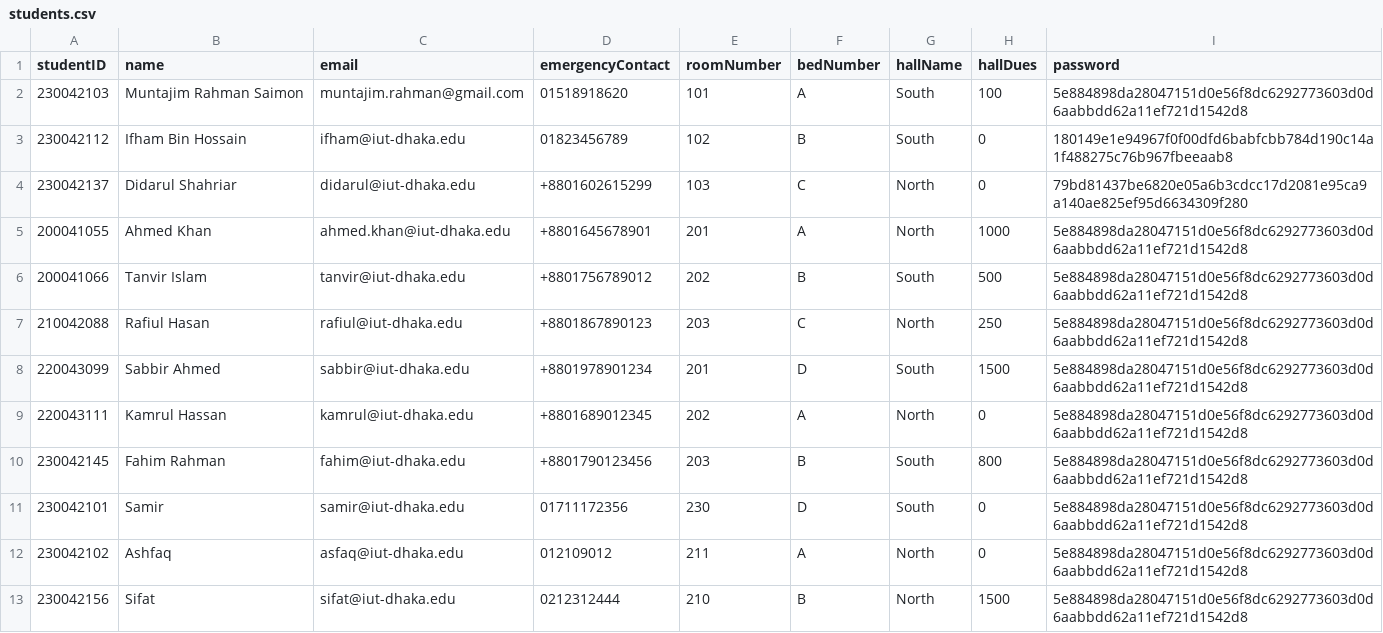
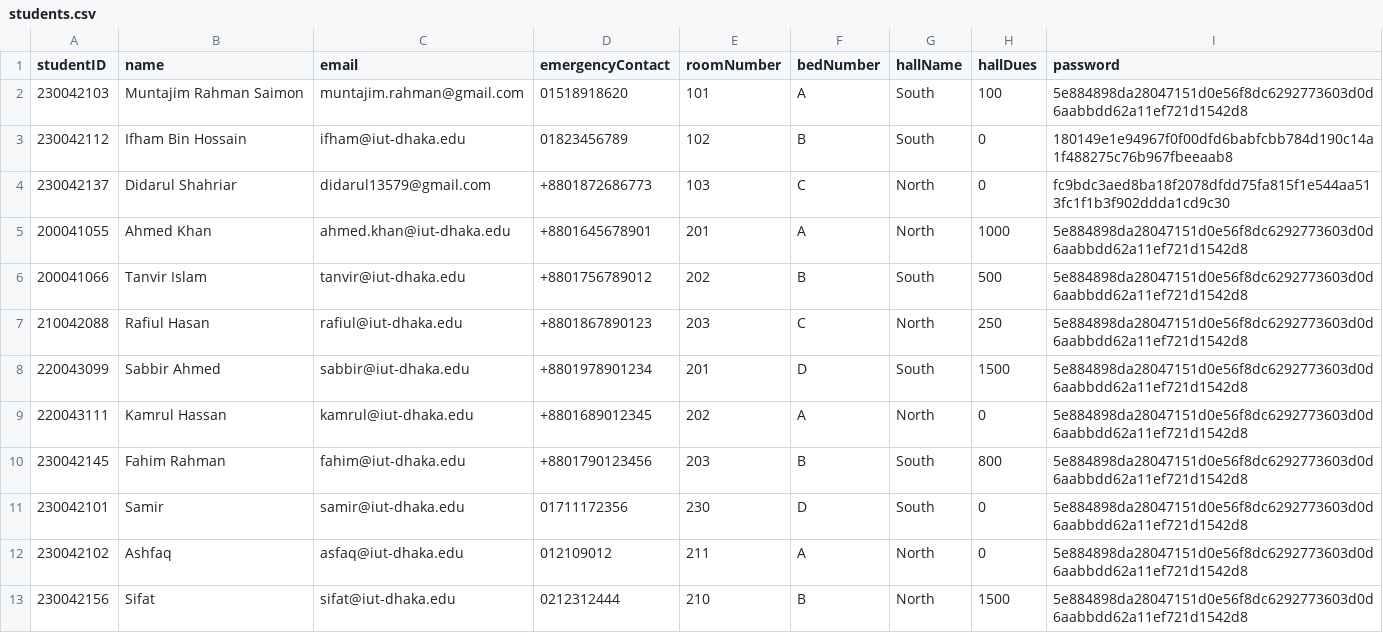
Before and after one commit to didarulshahriar37/HallVerse, a CSV file: data/students.csv, drawn as a sheet.

```diff
--- a/data/students.csv
+++ b/data/students.csv
@@ -3,3 +3,3 @@ studentID,name,email,emergencyContact,roomNumber,bedNumber,hallName,hallDues,pas
 230042112,Ifham Bin Hossain,ifham@iut-dhaka.edu,01823456789,102,B,South,0,180149e1e94967f0f00dfd6babfcbb784d190c14a1f488275c76b967fbeeaab8
-230042137,Didarul Shahriar,didarul@iut-dhaka.edu,+8801602615299,103,C,North,0,79bd81437be6820e05a6b3cdcc17d2081e95ca9a140ae825ef95d6634309f280
+230042137,Didarul Shahriar,didarul13579@gmail.com,+8801872686773,103,C,North,0,fc9bdc3aed8ba18f2078dfdd75fa815f1e544aa513fc1f1b3f902ddda1cd9c30
 200041055,Ahmed Khan,ahmed.khan@iut-dhaka.edu,+8801645678901,201,A,North,1000,5e884898da28047151d0e56f8dc6292773603d0d6aabbdd62a11ef721d1542d8
```
Also changed, not shown: data/complaints.csv, data/entry_exit.csv.
